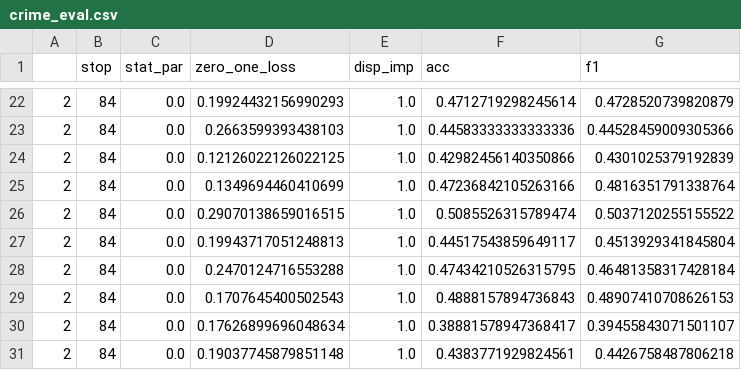
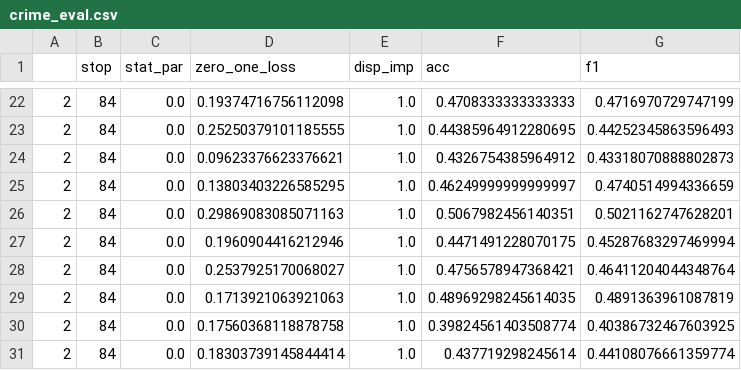
Before and after one commit to giordanoDaloisio/fairness, a CSV file: ris/crime_eval.csv, drawn as a sheet; only a part is shown, gaps mark what is left out; the diff covers the shown part only.

```diff
--- a/ris/crime_eval.csv
+++ b/ris/crime_eval.csv
@@ -22,10 +22,10 @@
-2,84,0.0,0.19924432156990293,1.0,0.4712719298245614,0.4728520739820879
-2,84,0.0,0.2663599393438103,1.0,0.44583333333333336,0.44528459009305366
-2,84,0.0,0.12126022126022125,1.0,0.42982456140350866,0.4301025379192839
-2,84,0.0,0.1349694460410699,1.0,0.47236842105263166,0.4816351791338764
-2,84,0.0,0.29070138659016515,1.0,0.5085526315789474,0.5037120255155522
-2,84,0.0,0.19943717051248813,1.0,0.44517543859649117,0.4513929341845804
-2,84,0.0,0.2470124716553288,1.0,0.47434210526315795,0.46481358317428184
-2,84,0.0,0.1707645400502543,1.0,0.4888157894736843,0.48907410708626153
-2,84,0.0,0.17626899696048634,1.0,0.38881578947368417,0.39455843071501107
-2,84,0.0,0.19037745879851148,1.0,0.4383771929824561,0.4426758487806218
+2,84,0.0,0.19374716756112098,1.0,0.4708333333333333,0.4716970729747199
+2,84,0.0,0.25250379101185555,1.0,0.44385964912280695,0.44252345863596493
+2,84,0.0,0.09623376623376621,1.0,0.4326754385964912,0.43318070888802873
+2,84,0.0,0.13803403226585295,1.0,0.46249999999999997,0.4740514994336659
+2,84,0.0,0.29869083085071163,1.0,0.5067982456140351,0.5021162747628201
+2,84,0.0,0.1960904416212946,1.0,0.4471491228070175,0.45287683297469994
+2,84,0.0,0.2537925170068027,1.0,0.4756578947368421,0.46411204044348764
+2,84,0.0,0.1713921063921063,1.0,0.48969298245614035,0.4891363961087819
+2,84,0.0,0.17560368118878758,1.0,0.39824561403508774,0.40386732467603925
+2,84,0.0,0.18303739145844414,1.0,0.437719298245614,0.44108076661359774
```
Also changed, not shown: 60 edited cells elsewhere in this file, ris/drugs_eval.csv, ris/law_eval.csv, 17 other files.
